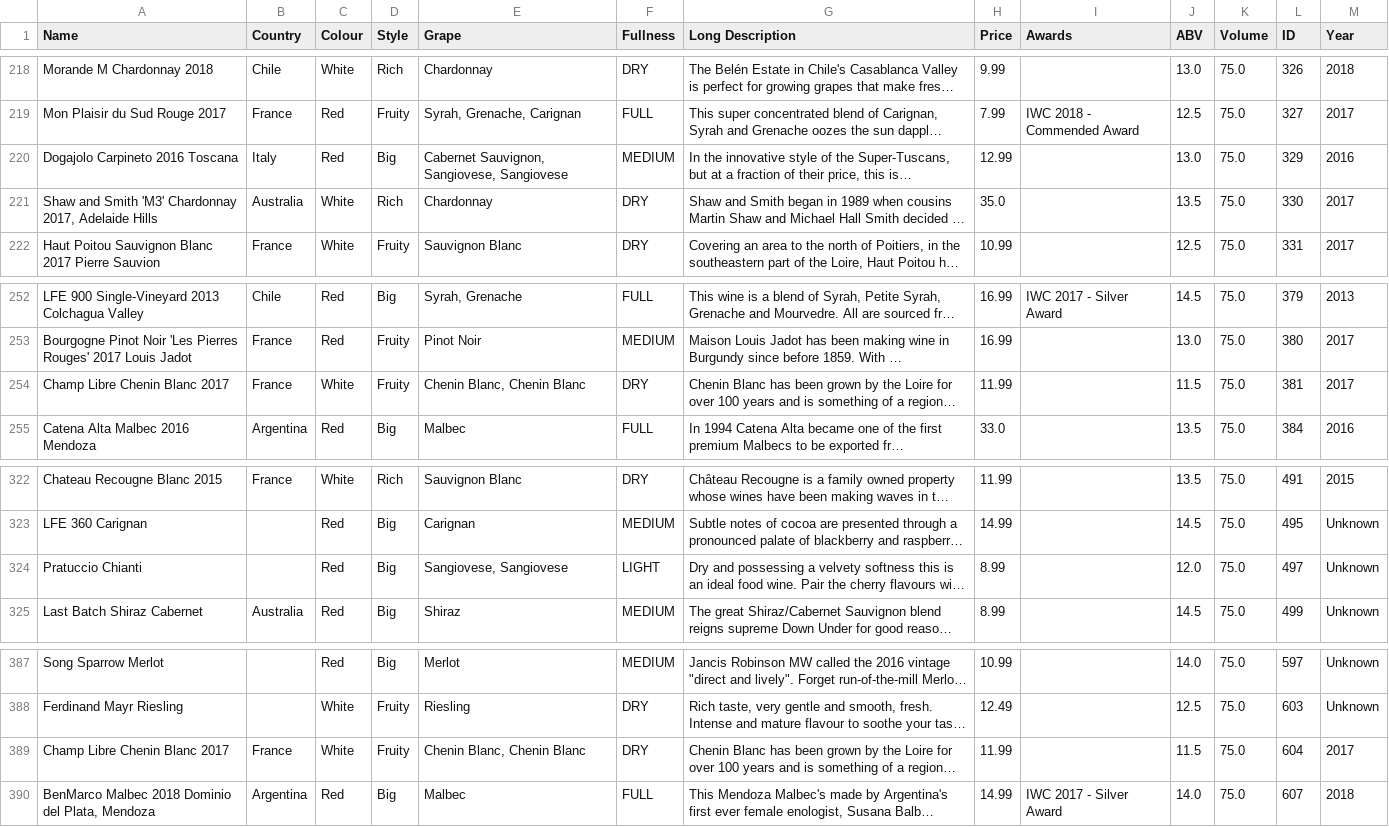
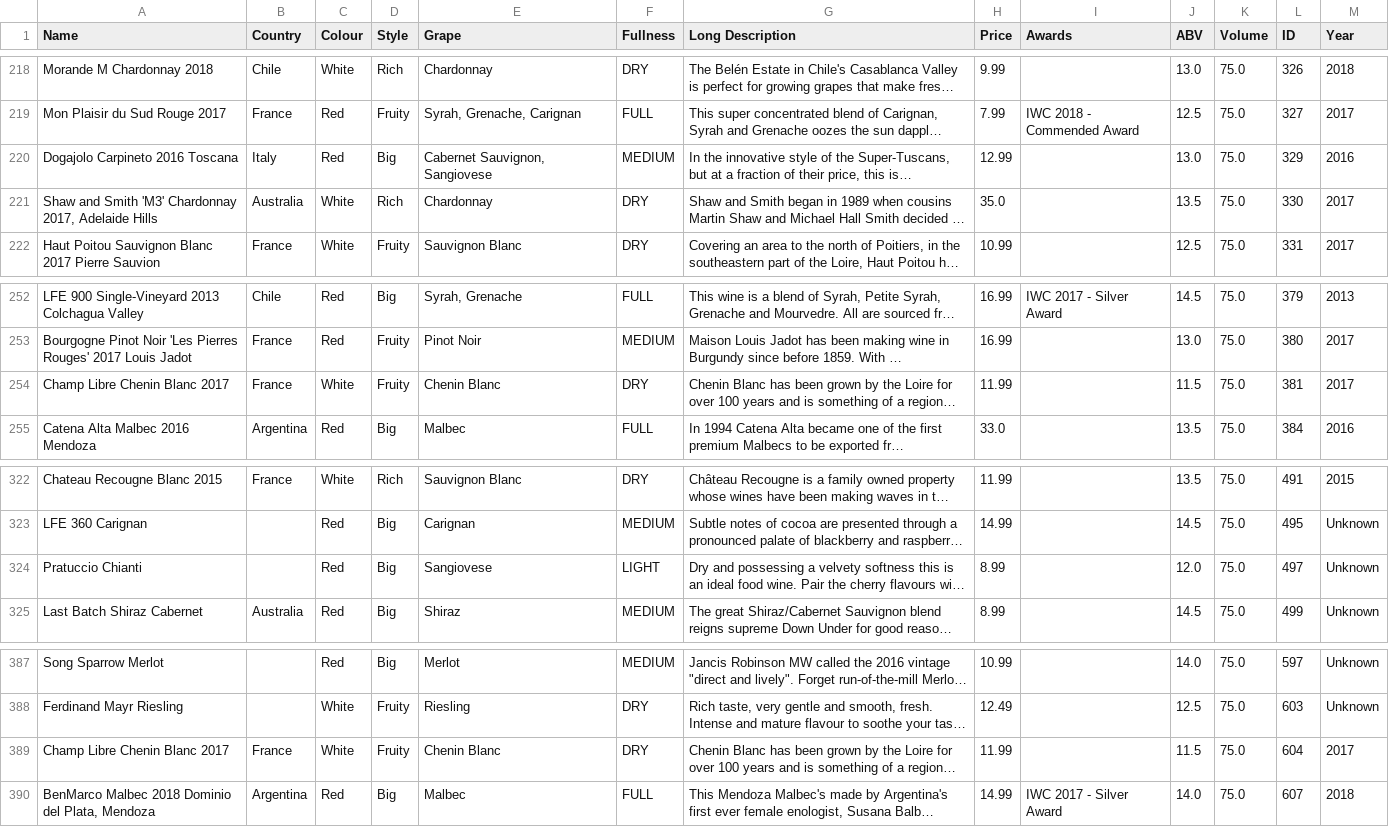
Before and after one commit to RafeDunlop/Winedy, a CSV file: src/main/resources/csv/majestic_df_preprocessed.csv, drawn as a sheet; only a part is shown, gaps mark what is left out; long unchanged cells end in …; the diff covers the shown part only; the diff names each change by its address in the sheet, - before the commit and + after, or states it on an @@ line.

Commit message:
HOTFIX:
Removed the double ups of grapes in some of the entries of the preprocessed data. The database now populates with all 473 entries.

Figured out this fix with Yuvraj's help


(cherry picked from commit 78a66c8e936df29934b7521fcd10db067cf8230b)

Co-authored-by: Hannah Botting (hbo51) <hbo51@uclive.ac.nz>

```diff
--- a/src/main/resources/csv/majestic_df_preprocessed.csv
+++ b/src/main/resources/csv/majestic_df_preprocessed.csv
-E220 (Grape): Cabernet Sauvignon, Sangiovese, Sangiovese
+E220 (Grape): Cabernet Sauvignon, Sangiovese
-E254 (Grape): Chenin Blanc, Chenin Blanc
+E254 (Grape): Chenin Blanc
-E324 (Grape): Sangiovese, Sangiovese
+E324 (Grape): Sangiovese
-E389 (Grape): Chenin Blanc, Chenin Blanc
+E389 (Grape): Chenin Blanc
```
Also changed, not shown: 6 edited cells elsewhere in this file.
